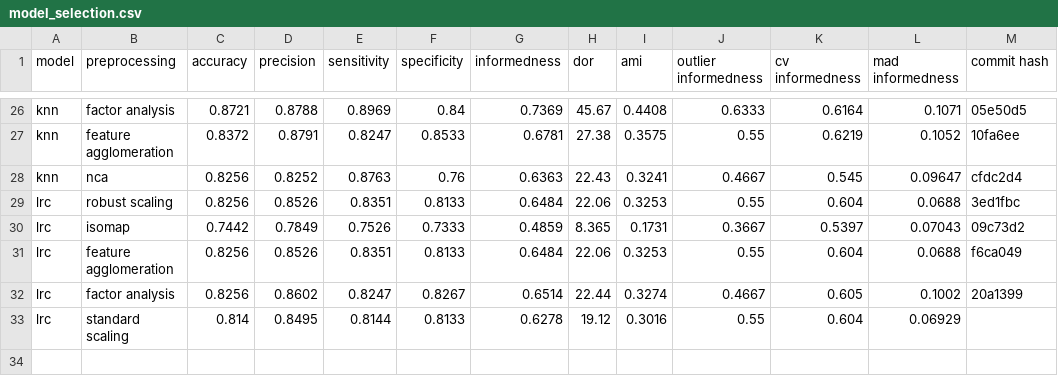
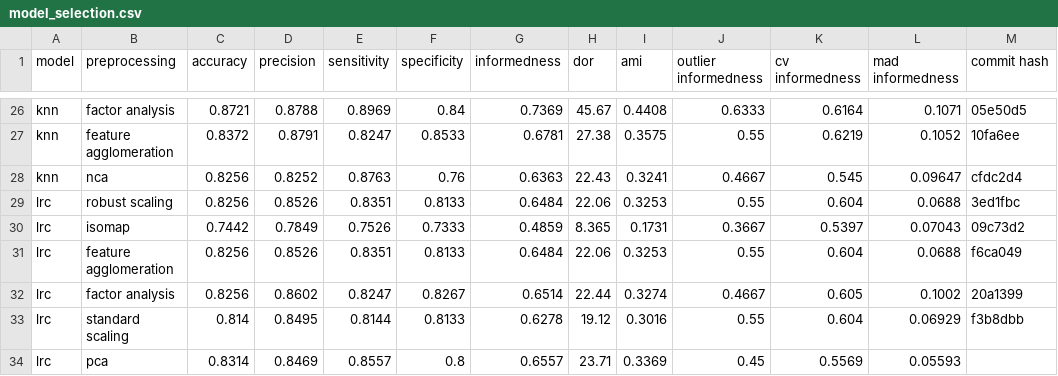
Before and after one commit to jerradmgenson/qdaim-proto, a CSV file: data/model_selection.csv, drawn as a sheet; only a part is shown, gaps mark what is left out.

```diff
--- a/data/model_selection.csv
+++ b/data/model_selection.csv
@@ -32,2 +32,3 @@ lrc,feature agglomeration,0.8256,0.8526,0.8351,0.8133,0.6484,22.06,0.3253,0.55,0
 lrc,factor analysis,0.8256,0.8602,0.8247,0.8267,0.6514,22.44,0.3274,0.4667,0.605,0.1002,20a1399
-lrc,standard scaling,0.814,0.8495,0.8144,0.8133,0.6278,19.12,0.3016,0.55,0.604,0.06929,
+lrc,standard scaling,0.814,0.8495,0.8144,0.8133,0.6278,19.12,0.3016,0.55,0.604,0.06929,f3b8dbb
+lrc,pca,0.8314,0.8469,0.8557,0.8,0.6557,23.71,0.3369,0.45,0.5569,0.05593,
```
Also changed, not shown: 2 other files.
